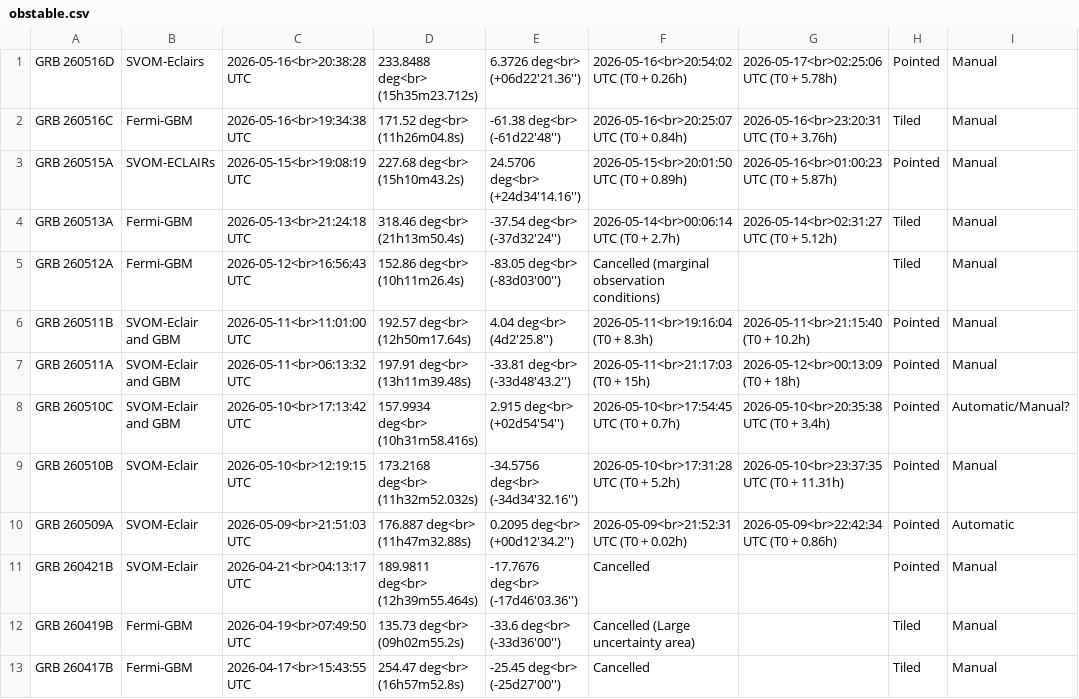
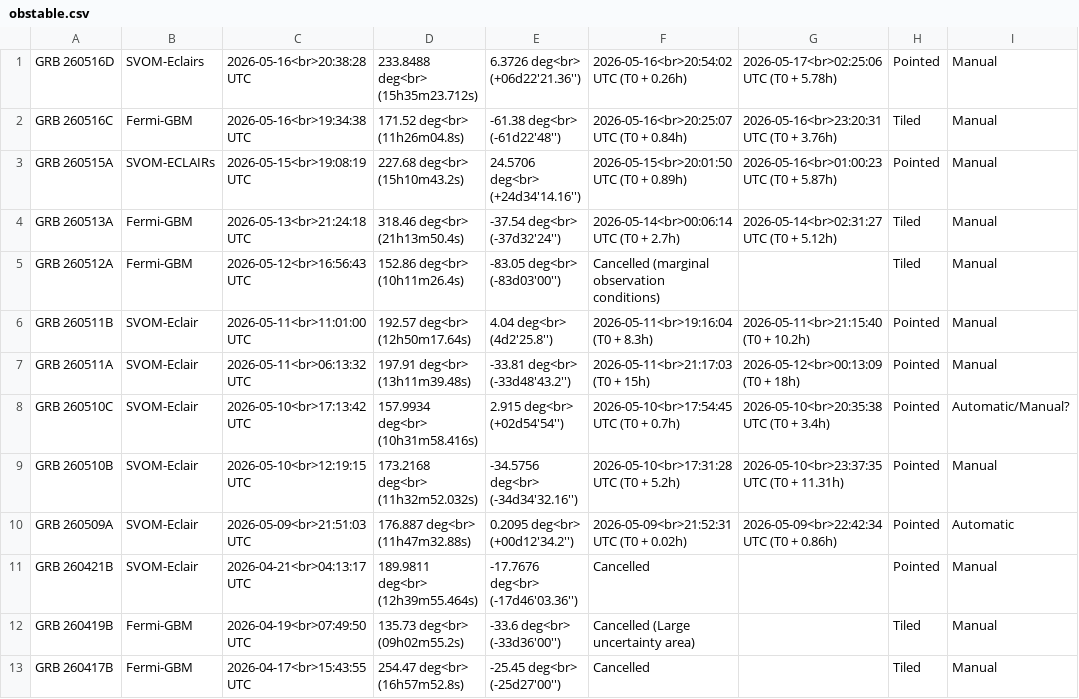
Before and after one commit to grbhess/grbhess.github.io, a CSV file: obstable.csv, drawn as a sheet; only a part is shown; the diff names each change by its address in the sheet, - before the commit and + after, or states it on an @@ line.

Commit message:
Modify GRB entries in obstable.csv
Updated entries for GRB 260511B, GRB 260511A, and GRB 260510C to reflect changes in observation details.

```diff
--- a/obstable.csv
+++ b/obstable.csv
-B6:B8: SVOM-Eclair and GBM
+B6:B8: SVOM-Eclair
```
